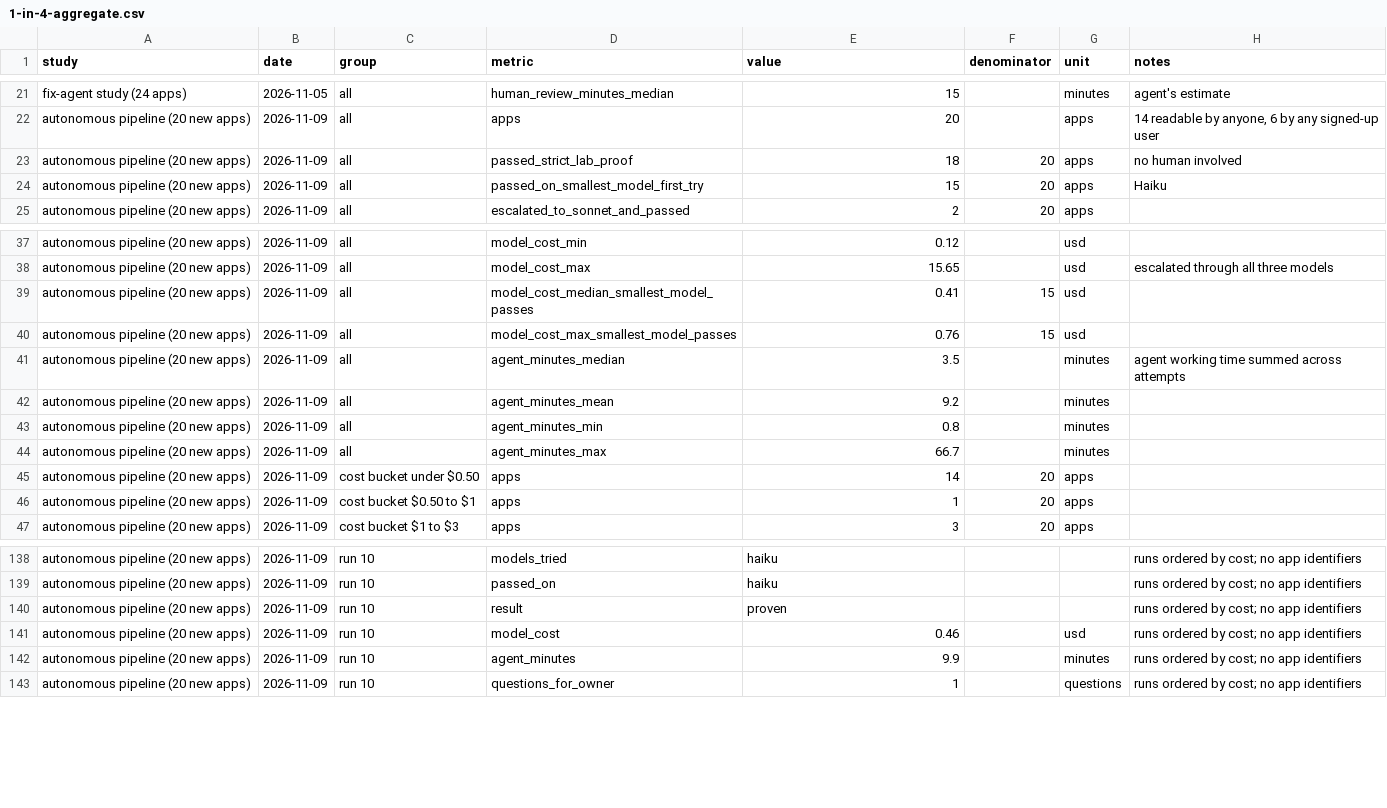
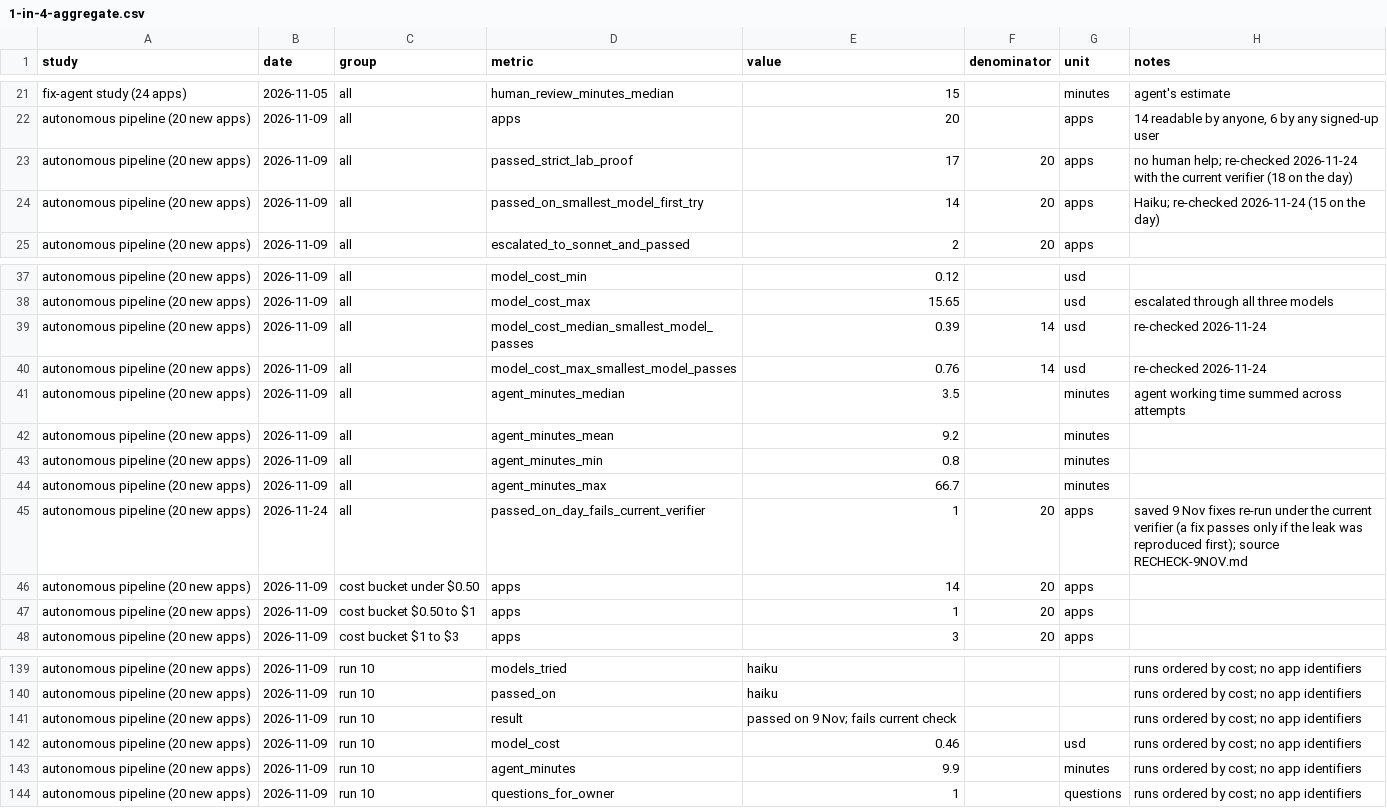
Before and after one commit to manra399/patchlabs, a CSV file: docs/research/1-in-4-aggregate.csv, drawn as a sheet; only a part is shown, gaps mark what is left out.

```diff
--- a/docs/research/1-in-4-aggregate.csv
+++ b/docs/research/1-in-4-aggregate.csv
@@ -22,4 +22,4 @@ fix-agent study (24 apps),2026-11-05,all,human_review_minutes_median,15,,minutes
 autonomous pipeline (20 new apps),2026-11-09,all,apps,20,,apps,"14 readable by anyone, 6 by any signed-up user"
-autonomous pipeline (20 new apps),2026-11-09,all,passed_strict_lab_proof,18,20,apps,no human involved
-autonomous pipeline (20 new apps),2026-11-09,all,passed_on_smallest_model_first_try,15,20,apps,Haiku
+autonomous pipeline (20 new apps),2026-11-09,all,passed_strict_lab_proof,17,20,apps,no human help; re-checked 2026-11-24 with the current verifier (18 on the day)
+autonomous pipeline (20 new apps),2026-11-09,all,passed_on_smallest_model_first_try,14,20,apps,Haiku; re-checked 2026-11-24 (15 on the day)
 autonomous pipeline (20 new apps),2026-11-09,all,escalated_to_sonnet_and_passed,2,20,apps,
@@ -38,4 +38,4 @@ autonomous pipeline (20 new apps),2026-11-09,all,model_cost_min,0.12,,usd,
 autonomous pipeline (20 new apps),2026-11-09,all,model_cost_max,15.65,,usd,escalated through all three models
-autonomous pipeline (20 new apps),2026-11-09,all,model_cost_median_smallest_model_passes,0.41,15,usd,
-autonomous pipeline (20 new apps),2026-11-09,all,model_cost_max_smallest_model_passes,0.76,15,usd,
+autonomous pipeline (20 new apps),2026-11-09,all,model_cost_median_smallest_model_passes,0.39,14,usd,re-checked 2026-11-24
+autonomous pipeline (20 new apps),2026-11-09,all,model_cost_max_smallest_model_passes,0.76,14,usd,re-checked 2026-11-24
 autonomous pipeline (20 new apps),2026-11-09,all,agent_minutes_median,3.5,,minutes,agent working time summed across attempts
@@ -44,2 +44,3 @@ autonomous pipeline (20 new apps),2026-11-09,all,agent_minutes_min,0.8,,minutes,
 autonomous pipeline (20 new apps),2026-11-09,all,agent_minutes_max,66.7,,minutes,
+autonomous pipeline (20 new apps),2026-11-24,all,passed_on_day_fails_current_verifier,1,20,apps,saved 9 Nov fixes re-run under the current verifier (a fix passes only if the leak was reproduced first); source RECHECK-9NOV.md
 autonomous pipeline (20 new apps),2026-11-09,cost bucket under $0.50,apps,14,20,apps,
@@ -139,3 +140,3 @@ autonomous pipeline (20 new apps),2026-11-09,run 10,models_tried,haiku,,,runs or
 autonomous pipeline (20 new apps),2026-11-09,run 10,passed_on,haiku,,,runs ordered by cost; no app identifiers
-autonomous pipeline (20 new apps),2026-11-09,run 10,result,proven,,,runs ordered by cost; no app identifiers
+autonomous pipeline (20 new apps),2026-11-09,run 10,result,passed on 9 Nov; fails current check,,,runs ordered by cost; no app identifiers
 autonomous pipeline (20 new apps),2026-11-09,run 10,model_cost,0.46,,usd,runs ordered by cost; no app identifiers
```
Also changed, not shown: site/static/research/1-in-4-aggregate.csv, 23 other files.
